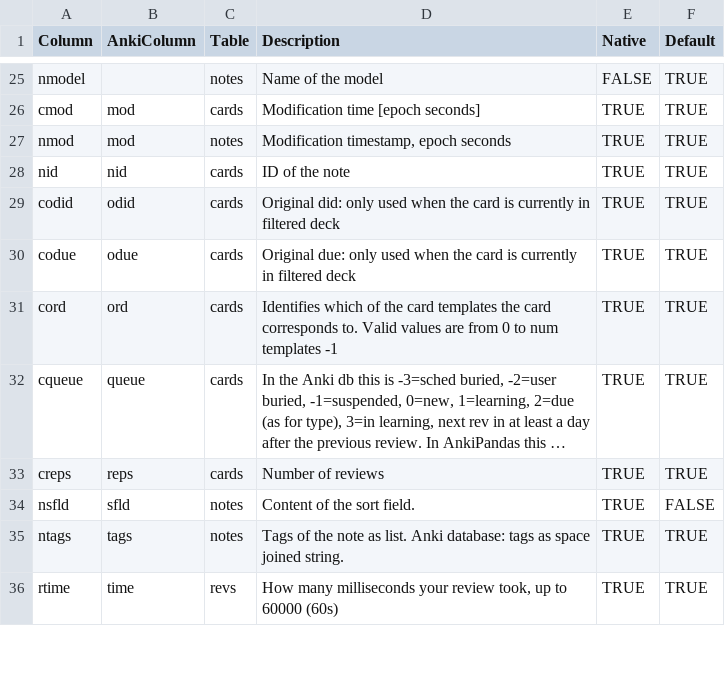
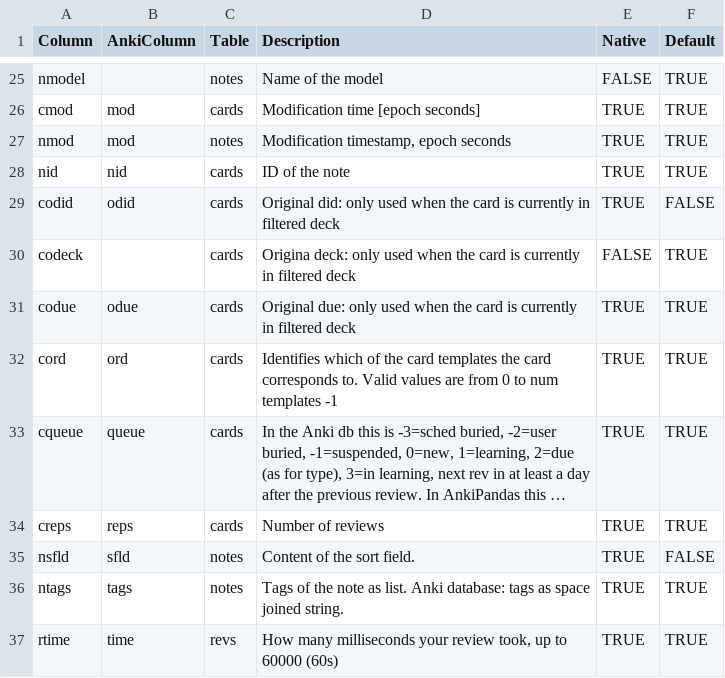
Before and after one commit to klieret/AnkiPandas, a CSV file: ankipandas/data/anki_fields.csv, drawn as a sheet; only a part is shown, gaps mark what is left out; long unchanged cells end in ….

Commit message:
[Feature] Replace odid column with odeck column. Closes #20

```diff
--- a/ankipandas/data/anki_fields.csv
+++ b/ankipandas/data/anki_fields.csv
@@ -28,3 +28,4 @@ nmod,mod,notes,"Modification timestamp, epoch seconds",TRUE,TRUE
 nid,nid,cards,ID of the note,TRUE,TRUE
-codid,odid,cards,Original did: only used when the card is currently in filtered deck,TRUE,TRUE
+codid,odid,cards,Original did: only used when the card is currently in filtered deck,TRUE,FALSE
+codeck,,cards,Origina deck: only used when the card is currently in filtered deck,FALSE,TRUE
 codue,odue,cards,Original due: only used when the card is currently in filtered deck,TRUE,TRUE
```
Also changed, not shown: 5 other files.
